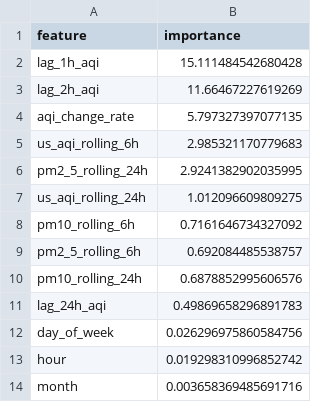
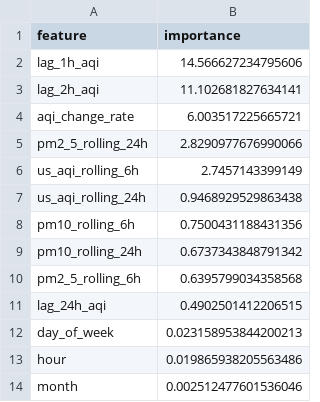
Before and after one commit to ahmed-121174/HazaraAQI_10Pearls, a CSV file: models/shap_importance.csv, drawn as a sheet.

```diff
--- a/models/shap_importance.csv
+++ b/models/shap_importance.csv
@@ -1,14 +1,14 @@
 feature,importance
-lag_1h_aqi,15.111484542680428
-lag_2h_aqi,11.66467227619269
-aqi_change_rate,5.797327397077135
-us_aqi_rolling_6h,2.985321170779683
-pm2_5_rolling_24h,2.9241382902035995
-us_aqi_rolling_24h,1.012096609809275
-pm10_rolling_6h,0.7161646734327092
-pm2_5_rolling_6h,0.692084485538757
-pm10_rolling_24h,0.6878852995606576
-lag_24h_aqi,0.49869658296891783
-day_of_week,0.026296975860584756
-hour,0.019298310996852742
-month,0.003658369485691716
+lag_1h_aqi,14.566627234795606
+lag_2h_aqi,11.102681827634141
+aqi_change_rate,6.003517225665721
+pm2_5_rolling_24h,2.8290977676990066
+us_aqi_rolling_6h,2.7457143399149
+us_aqi_rolling_24h,0.9468929529863438
+pm10_rolling_6h,0.7500431188431356
+pm10_rolling_24h,0.6737343848791342
+pm2_5_rolling_6h,0.6395799034358568
+lag_24h_aqi,0.4902501412206515
+day_of_week,0.023158953844200213
+hour,0.019865938205563486
+month,0.002512477601536046
```
Also changed, not shown: models/training_results.csv, 3 other files.
